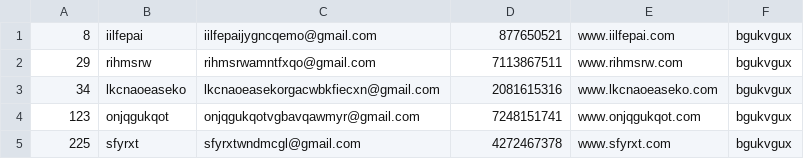
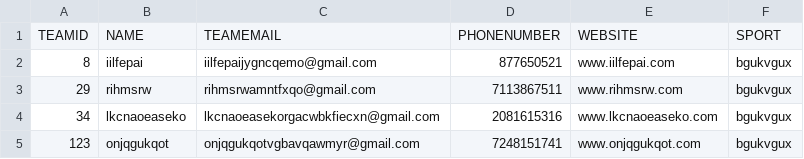
Before and after one commit to Lecreator-KH/COMPX323App, a CSV file: SQL Files/team.csv, drawn as a sheet; only a part is shown; the shorter side is filled out with more unchanged rows.

```diff
--- a/SQL Files/team.csv
+++ b/SQL Files/team.csv
@@ -1 +1,2 @@
+TEAMID,NAME,TEAMEMAIL,PHONENUMBER,WEBSITE,SPORT
 8,iilfepai,iilfepaijygncqemo@gmail.com,877650521,www.iilfepai.com,bgukvgux
```
Also changed, not shown: SQL Files/organizer.csv, SQL Files/players.csv, 4 other files.
